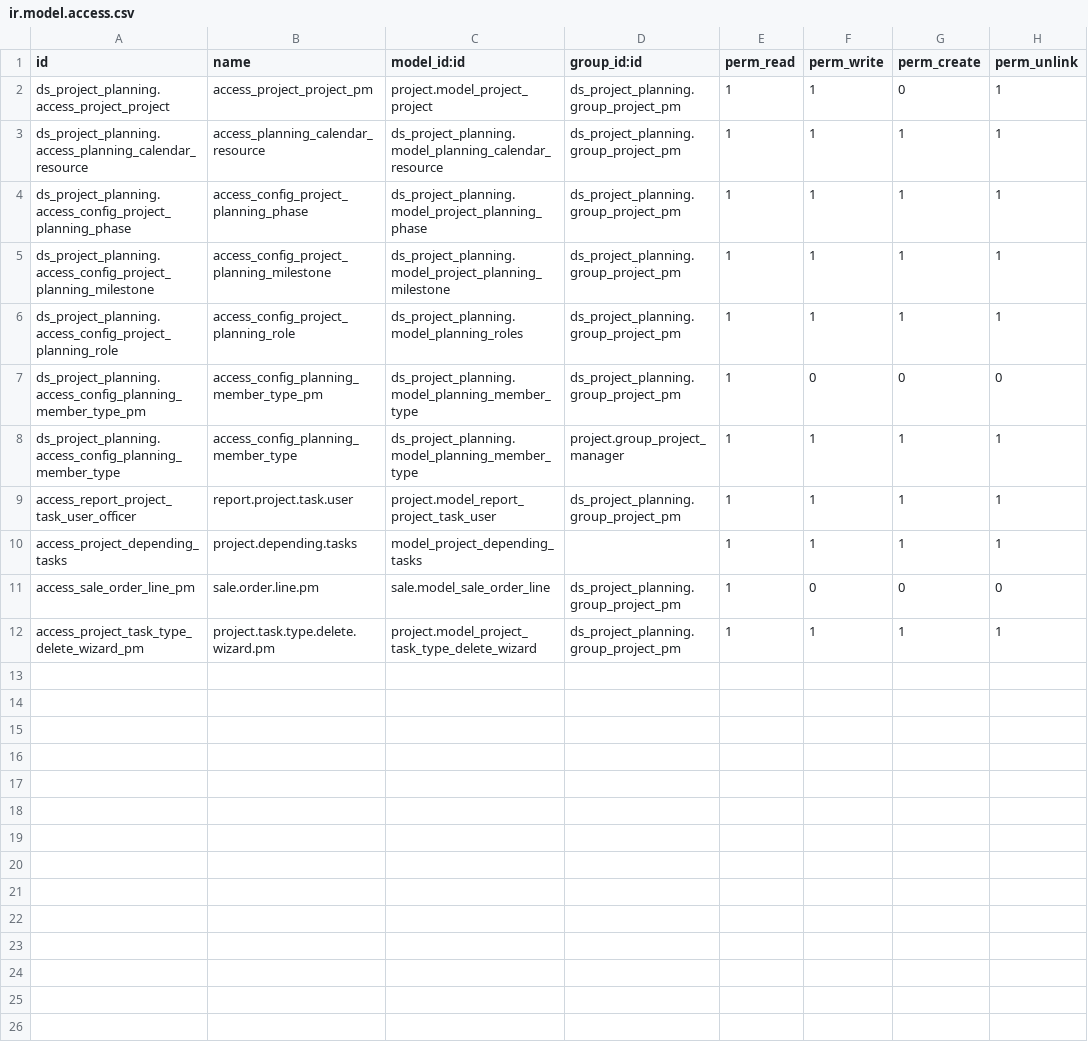
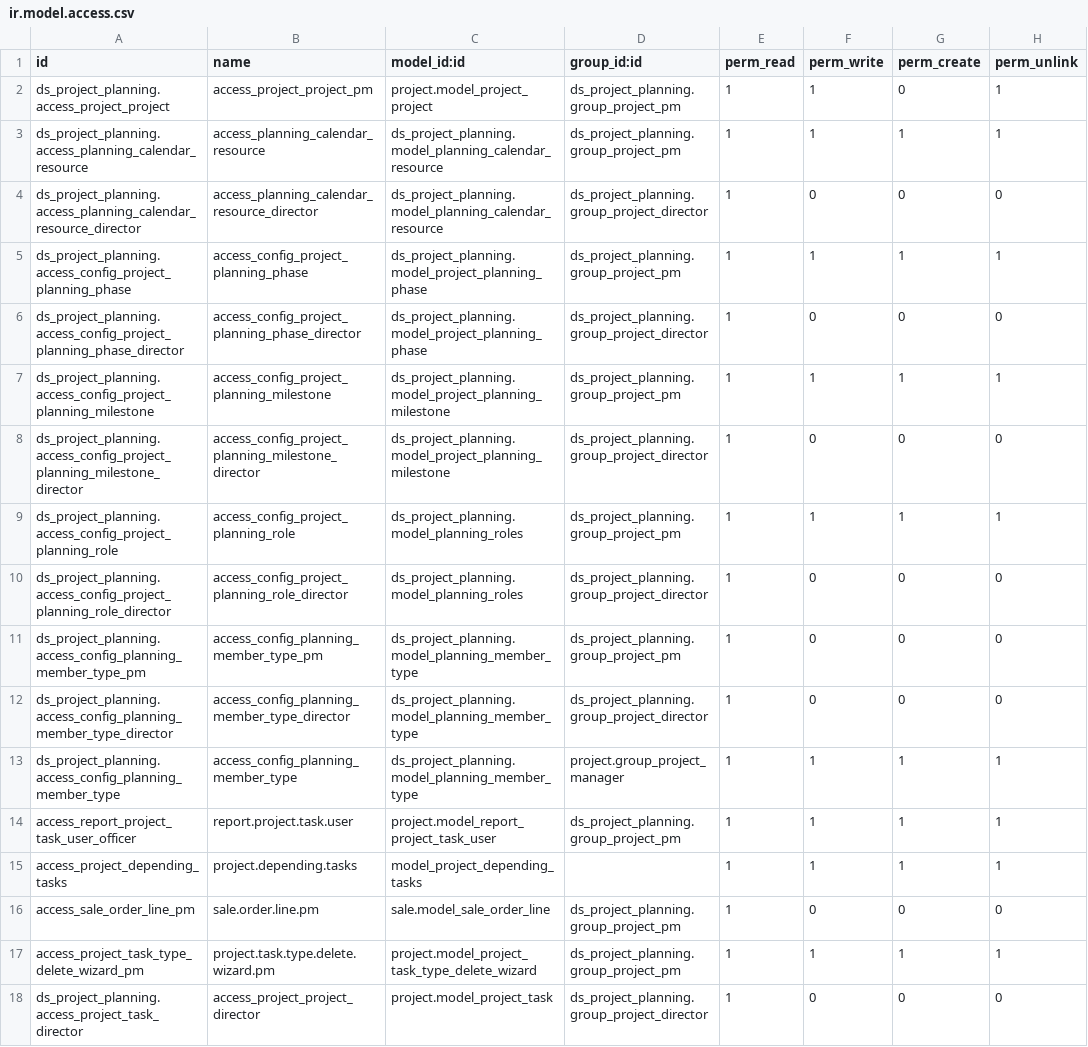
Before and after one commit to Nhat-113/Odoo15-DATN-, a CSV file: custom-addons/ds_project_planning/security/ir.model.access.csv, drawn as a sheet; the diff names each change by its address in the sheet, - before the commit and + after, or states it on an @@ line.

Commit message:
Add Director project group

```diff
--- a/custom-addons/ds_project_planning/security/ir.model.access.csv
+++ b/custom-addons/ds_project_planning/security/ir.model.access.csv
+row 4: ds_project_planning.access_planning_calendar_resource_director | access_planning_calendar_resource_director | ds_project_planning.model_planning_calendar_resource | ds_project_planning.group_project_director | 1 | 0 | 0 | 0
+row 6: ds_project_planning.access_config_project_planning_phase_director | access_config_project_planning_phase_director | ds_project_planning.model_project_planning_phase | ds_project_planning.group_project_director | 1 | 0 | 0 | 0
+row 8: ds_project_planning.access_config_project_planning_milestone_director | access_config_project_planning_milestone_director | ds_project_planning.model_project_planning_milestone | ds_project_planning.group_project_director | 1 | 0 | 0 | 0
+row 10: ds_project_planning.access_config_project_planning_role_director | access_config_project_planning_role_director | ds_project_planning.model_planning_roles | ds_project_planning.group_project_director | 1 | 0 | 0 | 0
+row 12: ds_project_planning.access_config_planning_member_type_director | access_config_planning_member_type_director | ds_project_planning.model_planning_member_type | ds_project_planning.group_project_director | 1 | 0 | 0 | 0
+row 18: ds_project_planning.access_project_task_director | access_project_project_director | project.model_project_task | ds_project_planning.group_project_director | 1 | 0 | 0 | 0
```
Also changed, not shown: 2 other files.
